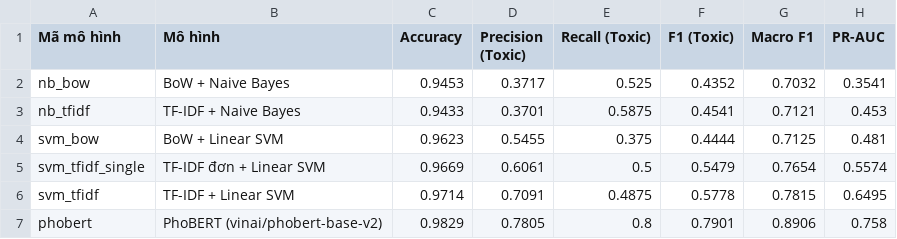
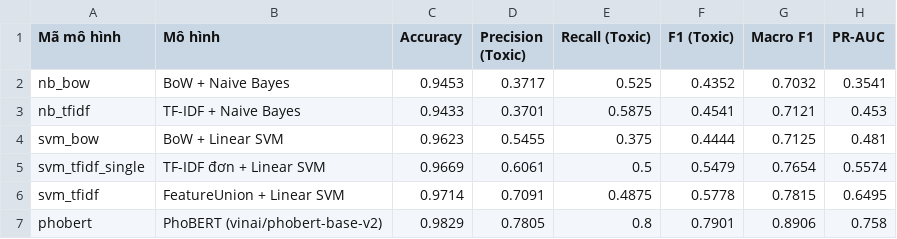
Before and after one commit to KTD1108/BTL_NLP_DMX_ToxicClassification, a CSV file: results/tv4_model_comparison.csv, drawn as a sheet; only a part is shown; the diff names each change by its address in the sheet, - before the commit and + after, or states it on an @@ line.

Commit message:
feat(evaluation): cap nhat ten mo hinh FeatureUnion va bieu do danh gia tap test 1992 mau

```diff
--- a/results/tv4_model_comparison.csv
+++ b/results/tv4_model_comparison.csv
-B6 (Mô hình): TF-IDF + Linear SVM
+B6 (Mô hình): FeatureUnion + Linear SVM
```
Also changed, not shown: 4 other files.
